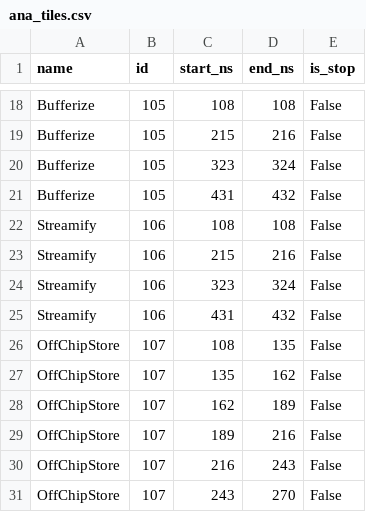
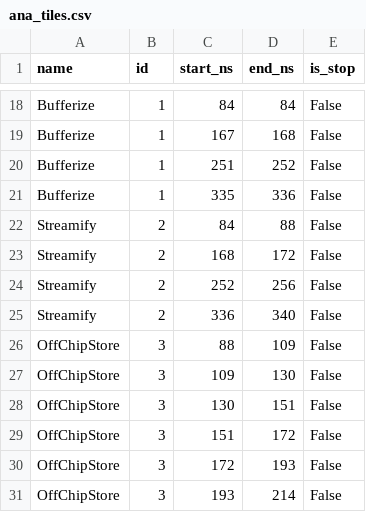
Before and after one commit to patrickmcewen/AbstractOpt, a CSV file: STePTiming/StepDB/timing_results/bufferize_roundtrip_large/ana_tiles.csv, drawn as a sheet; only a part is shown, gaps mark what is left out; the diff covers the shown part only; the diff names each change by its address in the sheet, - before the commit and + after, or states it on an @@ line.

```diff
--- a/STePTiming/StepDB/timing_results/bufferize_roundtrip_large/ana_tiles.csv
+++ b/STePTiming/StepDB/timing_results/bufferize_roundtrip_large/ana_tiles.csv
-B18:B21 (id): 105
+B18:B21 (id): 1
-C18 (start_ns): 108
+C18 (start_ns): 84
-D18 (end_ns): 108
+D18 (end_ns): 84
-C19 (start_ns): 215
+C19 (start_ns): 167
-D19 (end_ns): 216
+D19 (end_ns): 168
-C20 (start_ns): 323
+C20 (start_ns): 251
-D20 (end_ns): 324
+D20 (end_ns): 252
-C21 (start_ns): 431
+C21 (start_ns): 335
-D21 (end_ns): 432
+D21 (end_ns): 336
-B22:B25 (id): 106
+B22:B25 (id): 2
-C22 (start_ns): 108
+C22 (start_ns): 84
-D22 (end_ns): 108
+D22 (end_ns): 88
-C23 (start_ns): 215
+C23 (start_ns): 168
-D23 (end_ns): 216
+D23 (end_ns): 172
-C24 (start_ns): 323
+C24 (start_ns): 252
-D24 (end_ns): 324
+D24 (end_ns): 256
-C25 (start_ns): 431
+C25 (start_ns): 336
-D25 (end_ns): 432
+D25 (end_ns): 340
-B26:B31 (id): 107
+B26:B31 (id): 3
-C26 (start_ns): 108
+C26 (start_ns): 88
-D26 (end_ns): 135
+D26 (end_ns): 109
-C27 (start_ns): 135
+C27 (start_ns): 109
-D27 (end_ns): 162
+D27 (end_ns): 130
-C28 (start_ns): 162
+C28 (start_ns): 130
-D28 (end_ns): 189
+D28 (end_ns): 151
-C29 (start_ns): 189
+C29 (start_ns): 151
-D29 (end_ns): 216
+D29 (end_ns): 172
-C30 (start_ns): 216
+C30 (start_ns): 172
-D30 (end_ns): 243
+D30 (end_ns): 193
-C31 (start_ns): 243
+C31 (start_ns): 193
-D31 (end_ns): 270
+D31 (end_ns): 214
```
Also changed, not shown: 2 added rows, 2 removed rows and 69 edited cells elsewhere in this file, STePTiming/StepDB/timing_results/bufferize_roundtrip_large/comparison.csv, STePTiming/StepDB/timing_results/bufferize_roundtrip_large/sim_tiles.csv, 29 other files.
